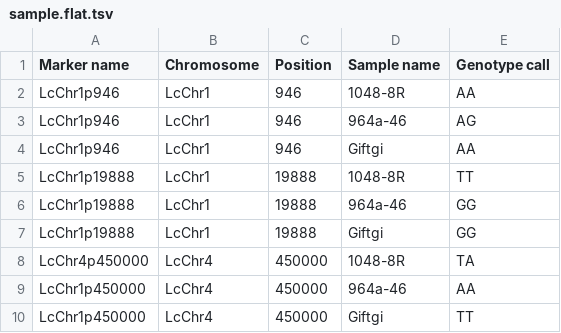
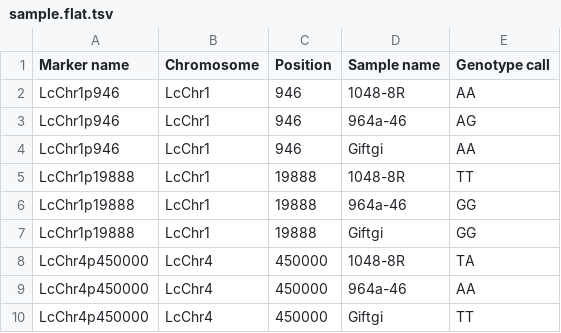
Before and after one commit to UofS-Pulse-Binfo/genotypes_loader, a TSV file: sample_files/sample.flat.tsv, drawn as a sheet.

```diff
--- a/sample_files/sample.flat.tsv
+++ b/sample_files/sample.flat.tsv
@@ -8,3 +8,3 @@ LcChr1p19888	LcChr1	19888	Giftgi	GG
 LcChr4p450000	LcChr4	450000	1048-8R	TA
-LcChr1p450000	LcChr4	450000	964a-46	AA
-LcChr1p450000	LcChr4	450000	Giftgi	TT
+LcChr4p450000	LcChr4	450000	964a-46	AA
+LcChr4p450000	LcChr4	450000	Giftgi	TT
```
Also changed, not shown: 5 other files.
